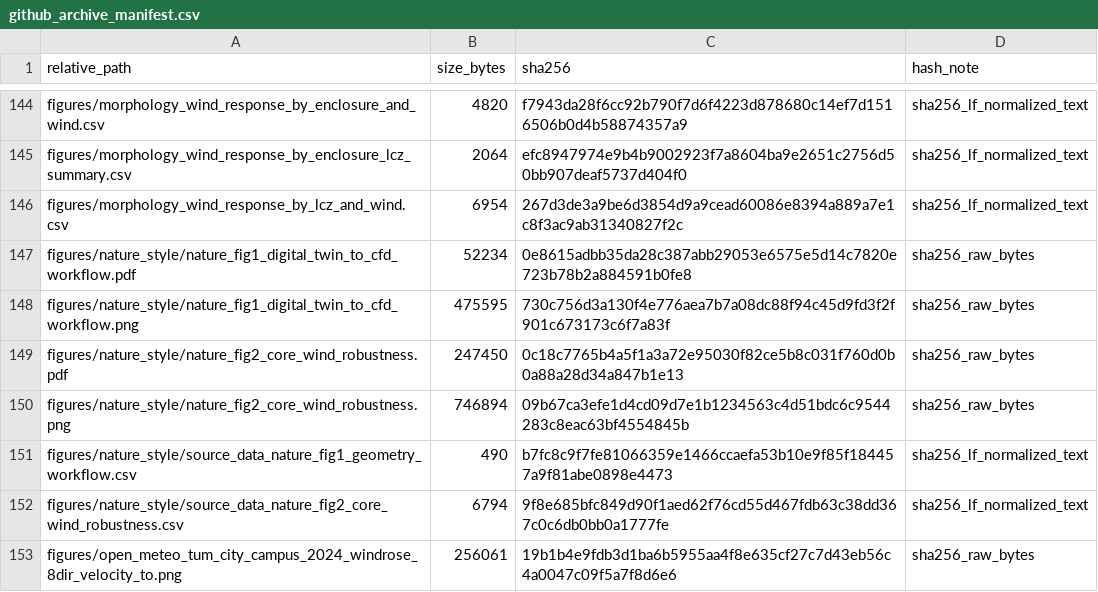
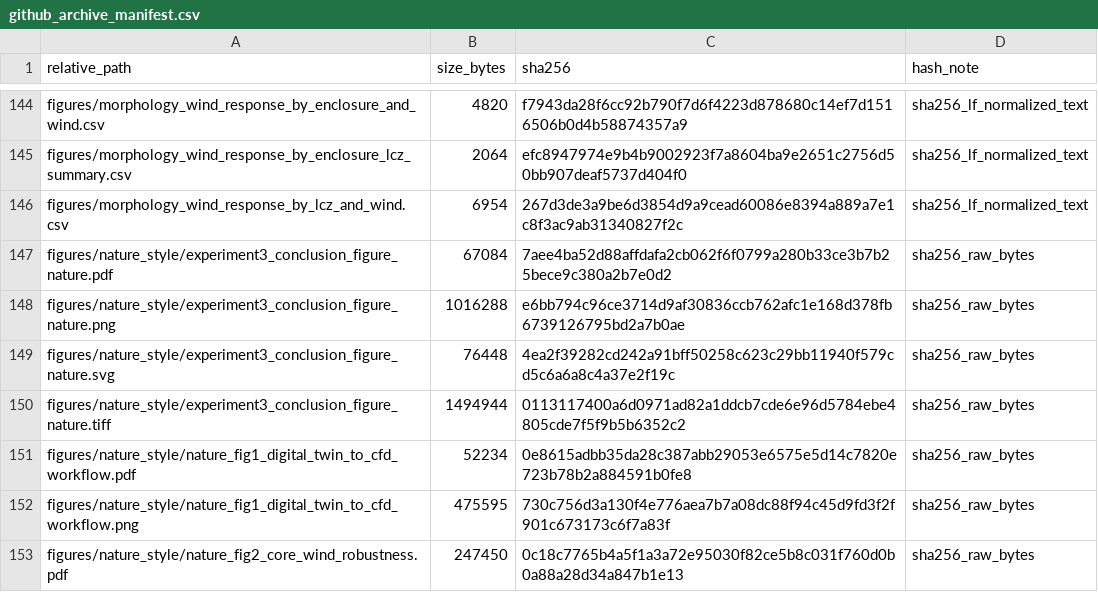
Before and after one commit to ShiyuMiao/citylbm, a CSV file: releases/v0.2.0/package/validation_experiments/Experiment3_TUM2TWIN_DigitalTwin_DesignApplication/manifests/github_archive_manifest.csv, drawn as a sheet; only a part is shown, gaps mark what is left out; the shorter side is filled out with more unchanged rows; the diff covers the shown part only; the diff names each change by its address in the sheet, - before the commit and + after, or states it on an @@ line.

Commit message:
Add Experiment 3 conclusion figure package

```diff
--- a/releases/v0.2.0/package/validation_experiments/Experiment3_TUM2TWIN_DigitalTwin_DesignApplication/manifests/github_archive_manifest.csv
+++ b/releases/v0.2.0/package/validation_experiments/Experiment3_TUM2TWIN_DigitalTwin_DesignApplication/manifests/github_archive_manifest.csv
+row 147: figures/nature_style/experiment3_conclusion_figure_nature.pdf | 67084 | 7aee4ba52d88affdafa2cb062f6f0799a280b33ce3b7b25bece9c380a2b7e0d2 | sha256_raw_bytes
+row 148: figures/nature_style/experiment3_conclusion_figure_nature.png | 1016288 | e6bb794c96ce3714d9af30836ccb762afc1e168d378fb6739126795bd2a7b0ae | sha256_raw_bytes
+row 149: figures/nature_style/experiment3_conclusion_figure_nature.svg | 76448 | 4ea2f39282cd242a91bff50258c623c29bb11940f579cd5c6a6a8c4a37e2f19c | sha256_raw_bytes
+row 150: figures/nature_style/experiment3_conclusion_figure_nature.tiff | 1494944 | 0113117400a6d0971ad82a1ddcb7cde6e96d5784ebe4805cde7f5f9b5b6352c2 | sha256_raw_bytes
```
Also changed, not shown: 7 added rows and 26 edited cells elsewhere in this file, releases/v0.2.0/package/validation_experiments/Experiment3_TUM2TWIN_DigitalTwin_DesignApplication/figures/final_integrated_key_result_matrix.csv, releases/v0.2.0/package/validation_experiments/Experiment3_TUM2TWIN_DigitalTwin_DesignApplication/manifests/evidence_inventory.csv, 23 other files.
